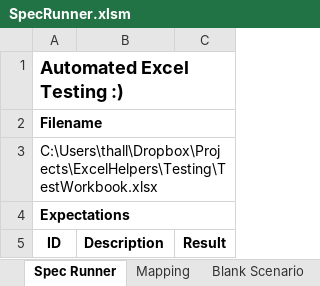
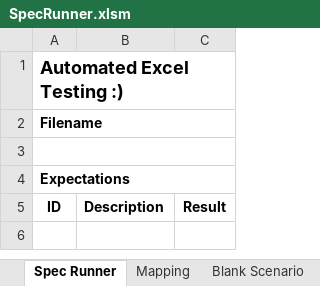
Before and after one commit to VBA-tools/vba-test, an Excel workbook: SpecRunner.xlsm, sheet Spec Runner, drawn as a sheet; values as stored, in another font and other column widths than the file's, no borders; charts and pictures and conditional formats not drawn; the diff names each change by its address in the sheet, - before the commit and + after, or states it on an @@ line.

Commit message:
V1.0.0 - Specs and scenarios working, simple example, and SpecRunner

```diff
--- a/SpecRunner.xlsm (sheet Spec Runner)
+++ b/SpecRunner.xlsm (sheet Spec Runner)
-A3: C:\Users\thall\Dropbox\Projects\ExcelHelpers\Testing\TestWorkbook.xlsx
+A3: (empty)
```
Also changed, not shown: sheet Mapping, other sheet tabs, 12 other files.
